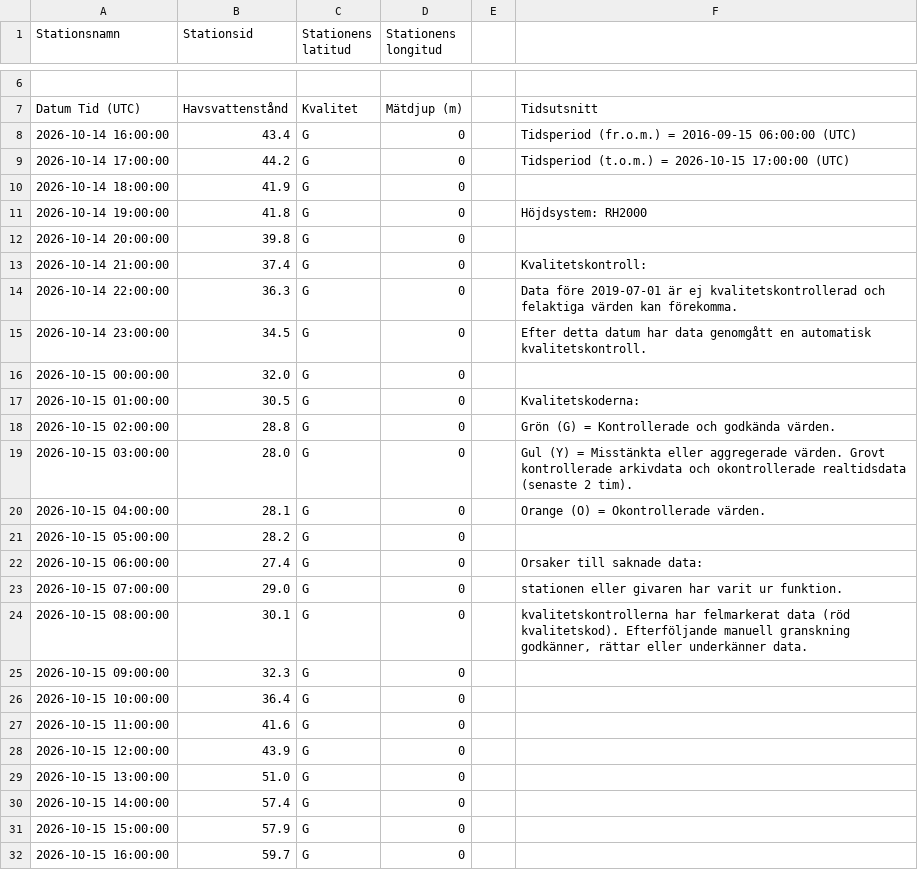
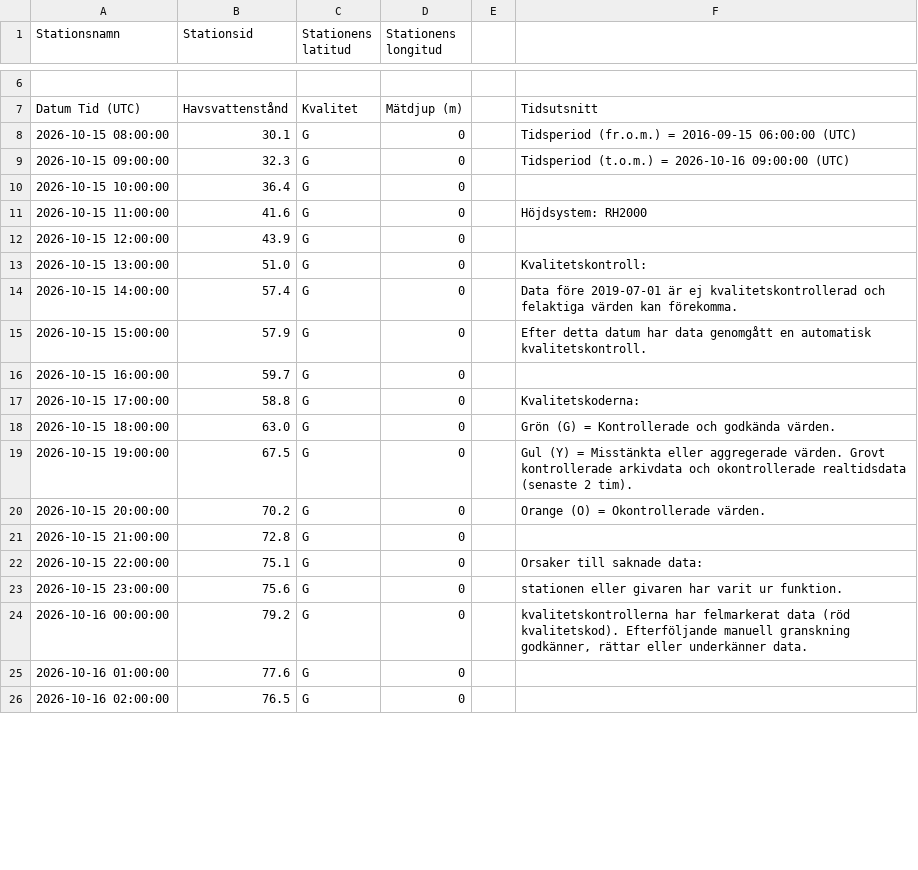
Before and after one commit to Lulea-statistik/SMHI_Lulea-Kallax_weather-climate, a CSV file: data/sealevel/stromoren/latest-day.csv, drawn as a sheet; only a part is shown, gaps mark what is left out; removed rows and columns are numbered as before the commit, all else as after; the diff covers the shown part only; the diff names each change by its address in the sheet, - before the commit and + after, or states it on an @@ line.

```diff
--- a/data/sealevel/stromoren/latest-day.csv
+++ b/data/sealevel/stromoren/latest-day.csv
-row 8: 2026-10-14 16:00:00 | 43.4 | G | 0 |  | Tidsperiod (fr.o.m.) = 2016-09-15 06:00:00 (UTC)
-row 9: 2026-10-14 17:00:00 | 44.2 | G | 0 |  | Tidsperiod (t.o.m.) = 2026-10-15 17:00:00 (UTC)
-row 10: 2026-10-14 18:00:00 | 41.9 | G | 0
-row 11: 2026-10-14 19:00:00 | 41.8 | G | 0 |  | Höjdsystem: RH2000
-row 12: 2026-10-14 20:00:00 | 39.8 | G | 0
-row 13: 2026-10-14 21:00:00 | 37.4 | G | 0 |  | Kvalitetskontroll:
-row 14: 2026-10-14 22:00:00 | 36.3 | G | 0 |  | Data före 2019-07-01 är ej kvalitetskontrollerad och felaktiga värden kan förekomma.
-row 15: 2026-10-14 23:00:00 | 34.5 | G | 0 |  | Efter detta datum har data genomgått en automatisk kvalitetskontroll.
-row 16: 2026-10-15 00:00:00 | 32.0 | G | 0
-row 17: 2026-10-15 01:00:00 | 30.5 | G | 0 |  | Kvalitetskoderna:
-row 18: 2026-10-15 02:00:00 | 28.8 | G | 0 |  | Grön (G) = Kontrollerade och godkända värden.
-row 19: 2026-10-15 03:00:00 | 28.0 | G | 0 |  | Gul (Y) = Misstänkta eller aggregerade värden. Grovt kontrollerade arkivdata och okontrollerade realtidsdata (senaste 2 tim).
-row 20: 2026-10-15 04:00:00 | 28.1 | G | 0 |  | Orange (O) = Okontrollerade värden.
-row 21: 2026-10-15 05:00:00 | 28.2 | G | 0
-row 22: 2026-10-15 06:00:00 | 27.4 | G | 0 |  | Orsaker till saknade data:
-row 23: 2026-10-15 07:00:00 | 29.0 | G | 0 |  | stationen eller givaren har varit ur funktion.
-F8: kvalitetskontrollerna har felmarkerat data (röd kvalitetskod). Efterföljande manuell granskning godkänner, rättar eller underkänner data.
+F8: Tidsperiod (fr.o.m.) = 2016-09-15 06:00:00 (UTC)
-F9: (empty)
+F9: Tidsperiod (t.o.m.) = 2026-10-16 09:00:00 (UTC)
-F11: (empty)
+F11: Höjdsystem: RH2000
-F13: (empty)
+F13: Kvalitetskontroll:
-F14: (empty)
+F14: Data före 2019-07-01 är ej kvalitetskontrollerad och felaktiga värden kan förekomma.
-F15: (empty)
+F15: Efter detta datum har data genomgått en automatisk kvalitetskontroll.
+row 17: 2026-10-15 17:00:00 | 58.8 | G | 0 |  | Kvalitetskoderna:
+row 18: 2026-10-15 18:00:00 | 63.0 | G | 0 |  | Grön (G) = Kontrollerade och godkända värden.
+row 19: 2026-10-15 19:00:00 | 67.5 | G | 0 |  | Gul (Y) = Misstänkta eller aggregerade värden. Grovt kontrollerade arkivdata och okontrollerade realtidsdata (senaste 2 tim).
+row 20: 2026-10-15 20:00:00 | 70.2 | G | 0 |  | Orange (O) = Okontrollerade värden.
+row 21: 2026-10-15 21:00:00 | 72.8 | G | 0
+row 22: 2026-10-15 22:00:00 | 75.1 | G | 0 |  | Orsaker till saknade data:
+row 23: 2026-10-15 23:00:00 | 75.6 | G | 0 |  | stationen eller givaren har varit ur funktion.
+row 24: 2026-10-16 00:00:00 | 79.2 | G | 0 |  | kvalitetskontrollerna har felmarkerat data (röd kvalitetskod). Efterföljande manuell granskning godkänner, rättar eller underkänner data.
+row 25: 2026-10-16 01:00:00 | 77.6 | G | 0
+row 26: 2026-10-16 02:00:00 | 76.5 | G | 0
```
Also changed, not shown: 6 added rows elsewhere in this file, 2 other files.
